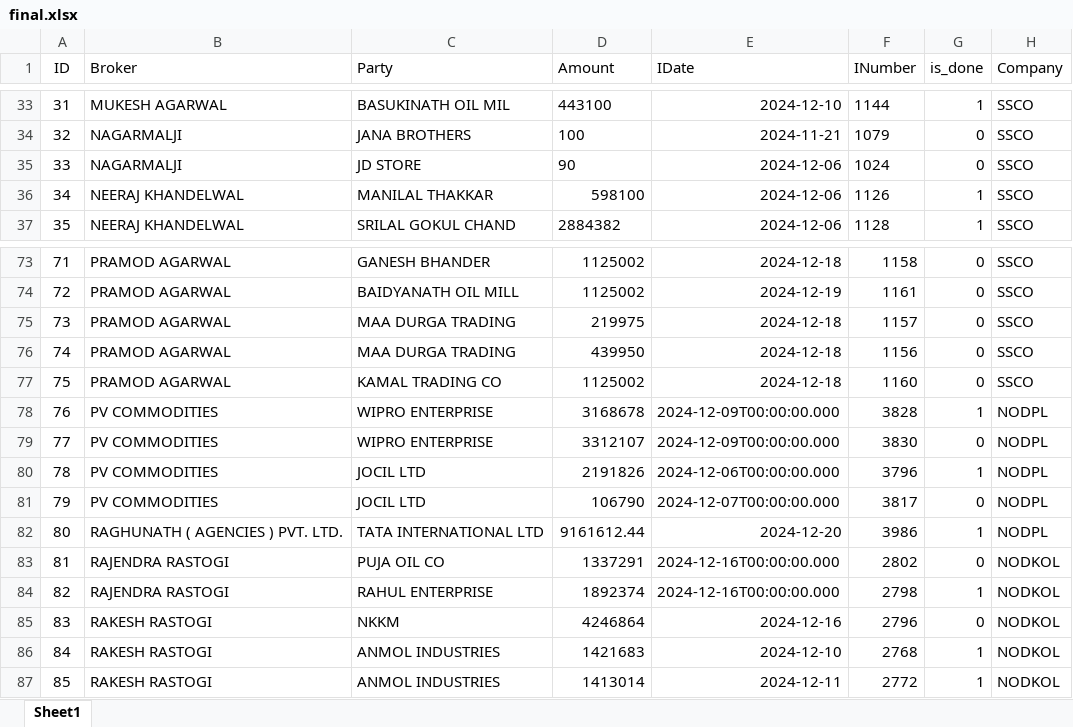
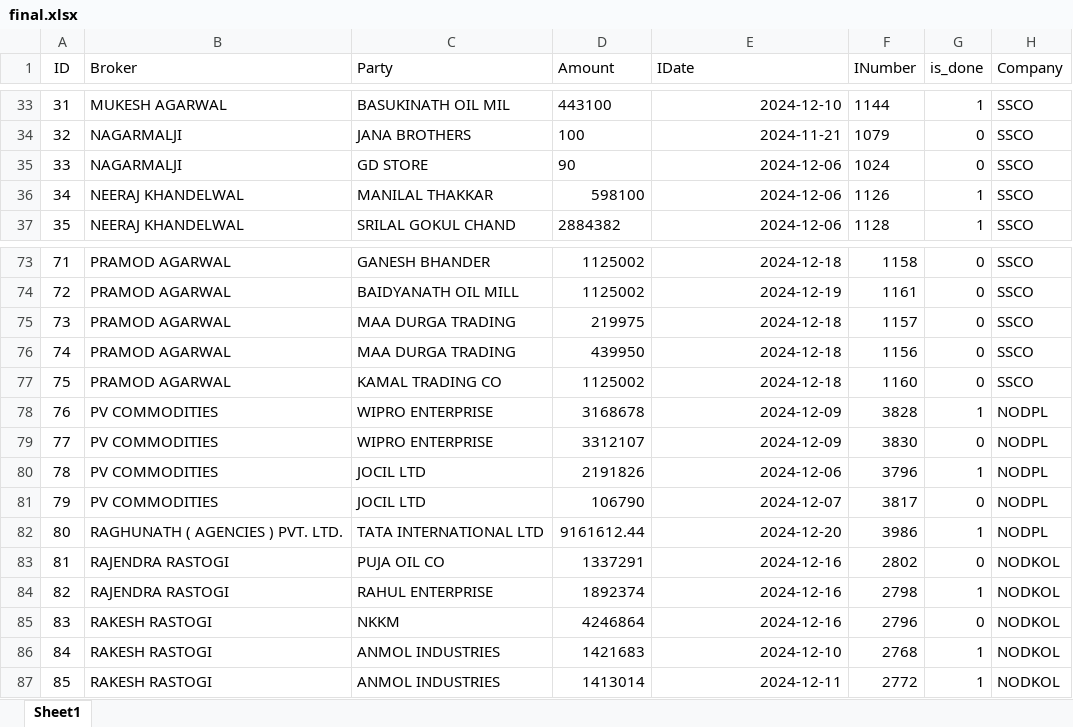
Before and after one commit to coolmridul/netaji-oil-depot, an Excel workbook: final.xlsx, sheet Sheet1, drawn as a sheet; only a part is shown, gaps mark what is left out; values as stored, in another font and other column widths than the file's, no borders; the diff names each change by its address in the sheet, - before the commit and + after, or states it on an @@ line.

```diff
--- a/final.xlsx (sheet Sheet1)
+++ b/final.xlsx (sheet Sheet1)
-C35 (Party): JD STORE
+C35 (Party): GD STORE
-E78:E79 (IDate): 2024-12-09T00:00:00.000
+E78:E79 (IDate): 2024-12-09
-E80 (IDate): 2024-12-06T00:00:00.000
+E80 (IDate): 2024-12-06
-E81 (IDate): 2024-12-07T00:00:00.000
+E81 (IDate): 2024-12-07
-E83:E84 (IDate): 2024-12-16T00:00:00.000
+E83:E84 (IDate): 2024-12-16
```
Also changed, not shown: 1 other file.
